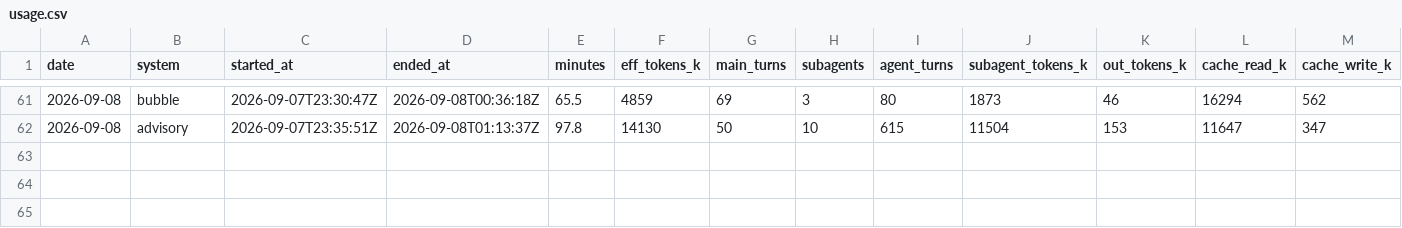
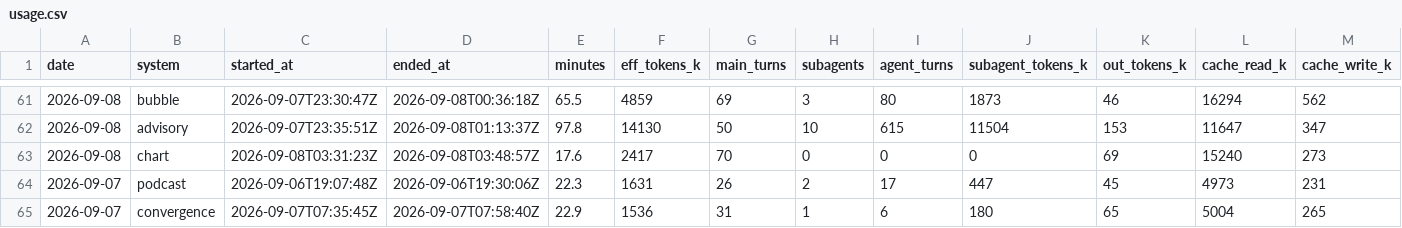
Before and after one commit to GunDamnBoy/kb-core, a CSV file: metrics/usage.csv, drawn as a sheet; only a part is shown, gaps mark what is left out; rows hold the shown columns only; the diff names each change by its address in the sheet, - before the commit and + after, or states it on an @@ line.

Commit message:
chore(auto): kb-core 快照 2026-09-08 12:07

```diff
--- a/metrics/usage.csv
+++ b/metrics/usage.csv
+row 63: 2026-09-08 | chart | 2026-09-08T03:31:23Z | 2026-09-08T03:48:57Z | 17.6 | 2417 | 70 | 0 | 0 | 0 | 69 | 15240 | 273
+row 64: 2026-09-07 | podcast | 2026-09-06T19:07:48Z | 2026-09-06T19:30:06Z | 22.3 | 1631 | 26 | 2 | 17 | 447 | 45 | 4973 | 231
+row 65: 2026-09-07 | convergence | 2026-09-07T07:35:45Z | 2026-09-07T07:58:40Z | 22.9 | 1536 | 31 | 1 | 6 | 180 | 65 | 5004 | 265
```
